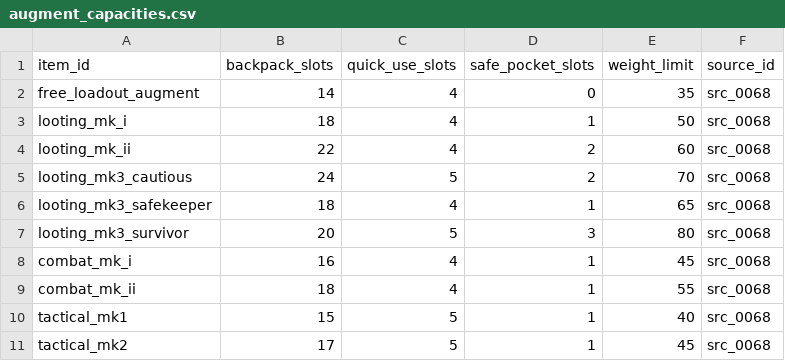
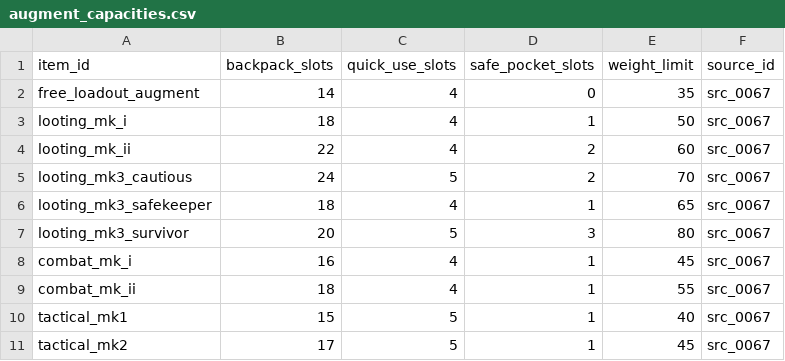
Before and after one commit to kvturaga/arc-raiders-companion-starter, a CSV file: starter_data/augment_capacities.csv, drawn as a sheet.

Commit message:
Starter package 2026-10-25

```diff
--- a/starter_data/augment_capacities.csv
+++ b/starter_data/augment_capacities.csv
@@ -1,11 +1,11 @@
 item_id,backpack_slots,quick_use_slots,safe_pocket_slots,weight_limit,source_id
-free_loadout_augment,14,4,0,35,src_0068
-looting_mk_i,18,4,1,50,src_0068
-looting_mk_ii,22,4,2,60,src_0068
-looting_mk3_cautious,24,5,2,70,src_0068
-looting_mk3_safekeeper,18,4,1,65,src_0068
-looting_mk3_survivor,20,5,3,80,src_0068
-combat_mk_i,16,4,1,45,src_0068
-combat_mk_ii,18,4,1,55,src_0068
-tactical_mk1,15,5,1,40,src_0068
-tactical_mk2,17,5,1,45,src_0068
+free_loadout_augment,14,4,0,35,src_0067
+looting_mk_i,18,4,1,50,src_0067
+looting_mk_ii,22,4,2,60,src_0067
+looting_mk3_cautious,24,5,2,70,src_0067
+looting_mk3_safekeeper,18,4,1,65,src_0067
+looting_mk3_survivor,20,5,3,80,src_0067
+combat_mk_i,16,4,1,45,src_0067
+combat_mk_ii,18,4,1,55,src_0067
+tactical_mk1,15,5,1,40,src_0067
+tactical_mk2,17,5,1,45,src_0067
```
Also changed, not shown: starter_data/mod_fits.csv, starter_data/sources.csv, 13 other files.
